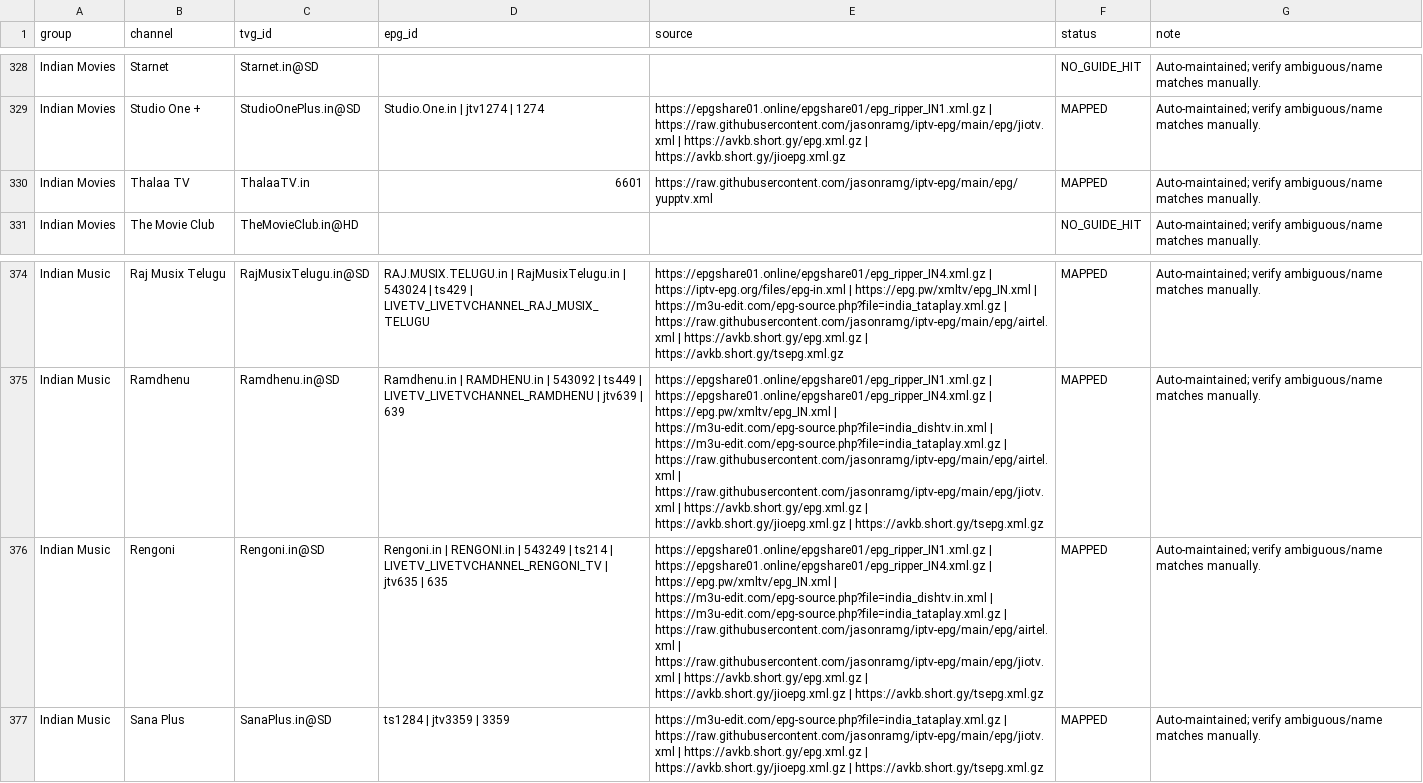
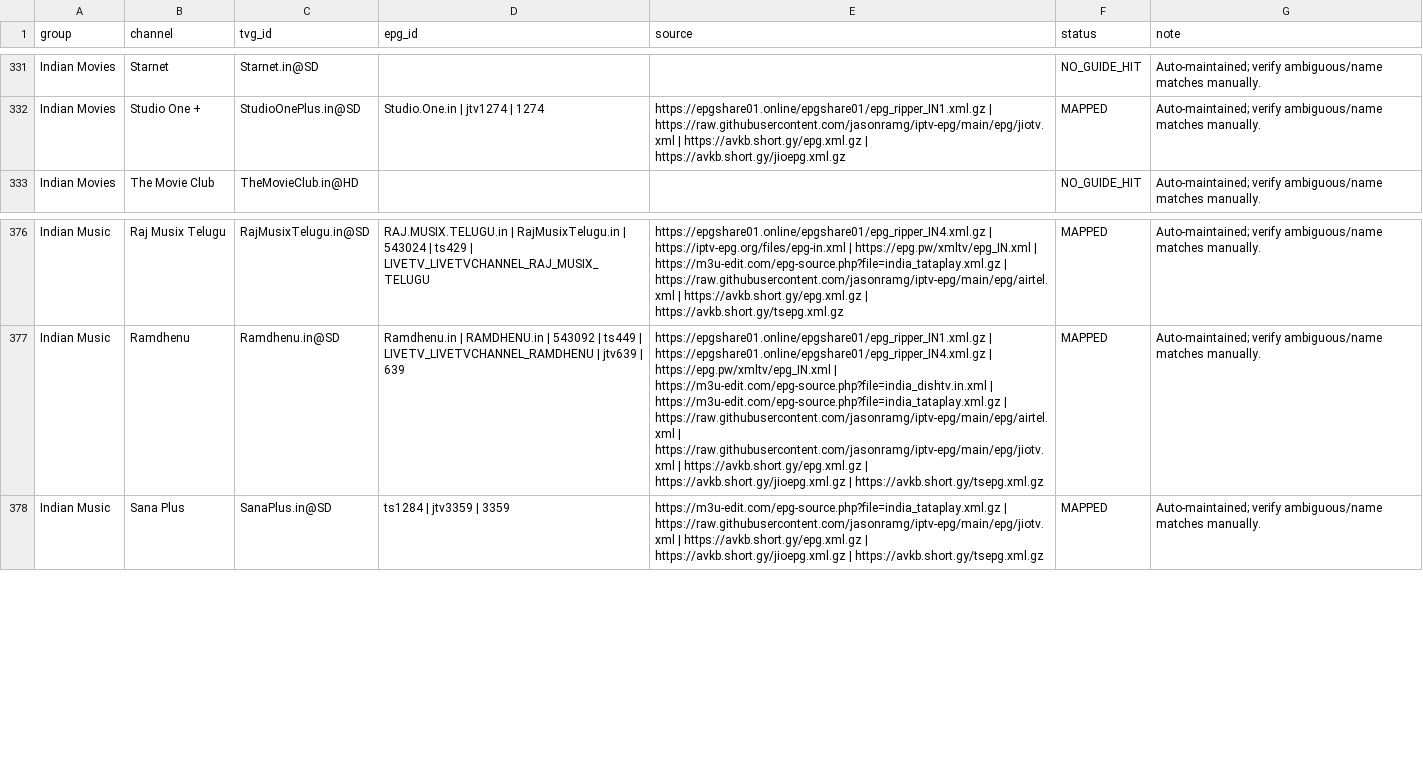
Before and after one commit to saeidrahmanbd/BDIX-IPTV, a CSV file: reports/epg-india-channel-mapping.csv, drawn as a sheet; only a part is shown, gaps mark what is left out; removed rows and columns are numbered as before the commit, all else as after; the diff covers the shown part only; the diff names each change by its address in the sheet, - before the commit and + after, or states it on an @@ line.

```diff
--- a/reports/epg-india-channel-mapping.csv
+++ b/reports/epg-india-channel-mapping.csv
-row 330: Indian Movies | Thalaa TV | ThalaaTV.in | 6601 | https://raw.githubusercontent.com/jasonramg/iptv-epg/main/epg/yupptv.xml | MAPPED | Auto-maintained; verify ambiguous/name matches manually.
-row 376: Indian Music | Rengoni | Rengoni.in@SD | Rengoni.in | RENGONI.in | 543249 | ts214 | LIVETV_LIVETVCHANNEL_RENGONI_TV | jtv635 | 635 | https://epgshare01.online/epgshare01/epg_ripper_IN1.xml.gz | https://epgshare01.online/epgshare01/epg_ripper_IN4.xml.gz | https://epg.pw/xmltv/epg_IN.xml | https://m3u-edit.com/epg-source.php?file=india_dishtv.in.xml | https://m3u-edit.com/epg-source.php?file=india_tataplay.xml.gz | https://raw.githubusercontent.com/jasonramg/iptv-epg/main/epg/airtel.xml | https://raw.githubusercontent.com/jasonramg/iptv-epg/main/epg/jiotv.xml | https://avkb.short.gy/epg.xml.gz | https://avkb.short.gy/jioepg.xml.gz | https://avkb.short.gy/tsepg.xml.gz | MAPPED | Auto-maintained; verify ambiguous/name matches manually.
```
Also changed, not shown: 5 added rows and 3 removed rows elsewhere in this file, 10 other files.
